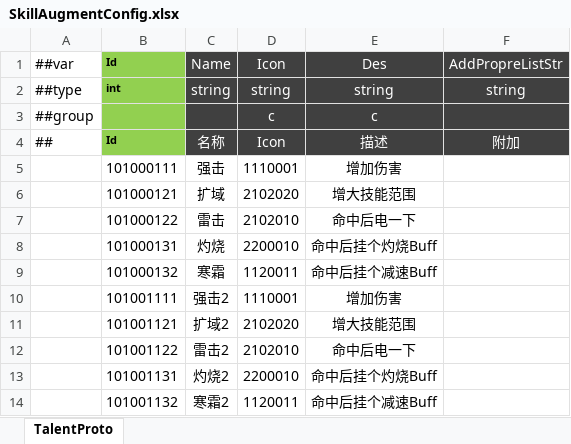
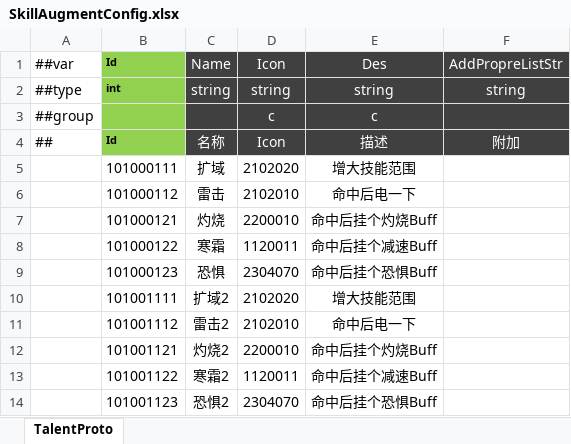
Before and after one commit to csyinghuochong/mengjing, an Excel workbook: Unity/Assets/Config/Excel/SkillAugmentConfig.xlsx, sheet TalentProto, drawn as a sheet; values as stored, in another font and other column widths than the file's, no borders; removed rows and columns are numbered as before the commit, all else as after; the diff names each change by its address in the sheet, - before the commit and + after, or states it on an @@ line.

```diff
--- a/Unity/Assets/Config/Excel/SkillAugmentConfig.xlsx (sheet TalentProto)
+++ b/Unity/Assets/Config/Excel/SkillAugmentConfig.xlsx (sheet TalentProto)
-row 5:  | 101000111 | 强击 | 1110001 | 增加伤害
-B5: 101000121
+B5: 101000111
-B6: 101000122
+B6: 101000112
-B7: 101000131
+B7: 101000121
-B8: 101000132
+B8: 101000122
-row 10:  | 101001111 | 强击2 | 1110001 | 增加伤害
+row 9:  | 101000123 | 恐惧 | 2304070 | 命中后挂个恐惧Buff
-B10: 101001121
+B10: 101001111
-B11: 101001122
+B11: 101001112
-B12: 101001131
+B12: 101001121
-B13: 101001132
+B13: 101001122
+row 14:  | 101001123 | 恐惧2 | 2304070 | 命中后挂个恐惧Buff
```
Also changed, not shown: Unity/Assets/Config/Excel/SkillAugmentOptionsConfig.xlsx, 22 other files.
